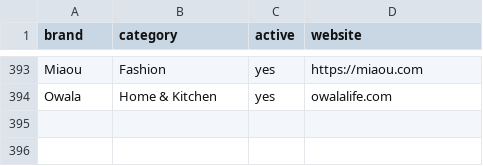
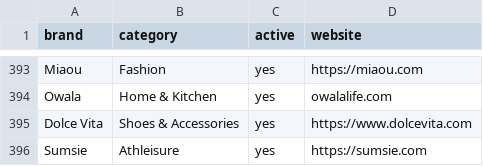
Before and after one commit to ninar12/black-friday-deal-hunter, a CSV file: data/brands.csv, drawn as a sheet; only a part is shown, gaps mark what is left out.

```diff
--- a/data/brands.csv
+++ b/data/brands.csv
@@ -394 +394,3 @@ Miaou,Fashion,yes,https://miaou.com
 Owala,Home & Kitchen,yes,owalalife.com
+Dolce Vita,Shoes & Accessories,yes,https://www.dolcevita.com
+Sumsie,Athleisure,yes,https://sumsie.com
```
Also changed, not shown: 3 other files.
